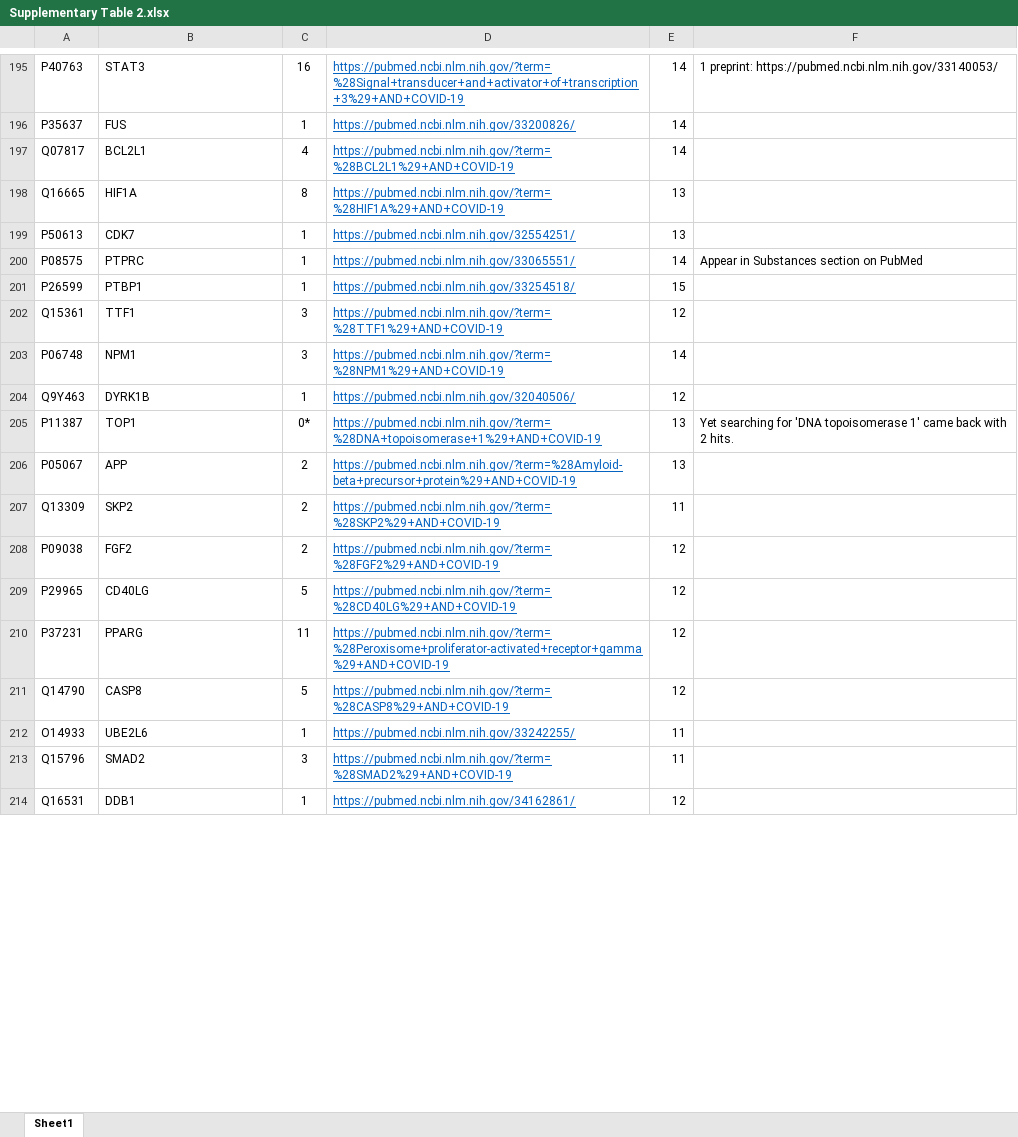
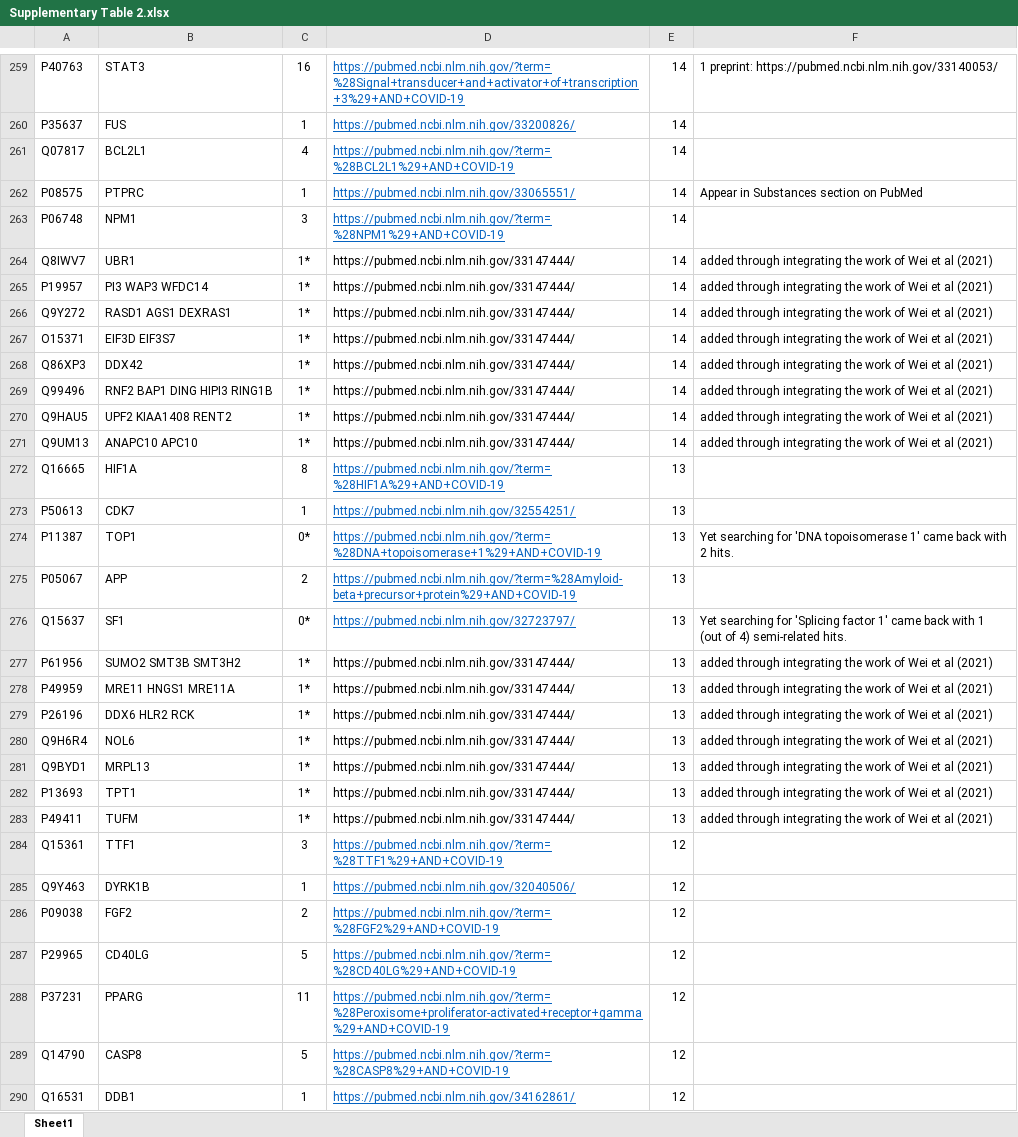
Before and after one commit to ubcxzhang/COVIDnetwork, an Excel workbook: Supplementary_materials/Supplementary Table 2.xlsx, sheet Sheet1, drawn as a sheet; only a part is shown, gaps mark what is left out; values as stored, in another font and other column widths than the file's, no borders; the diff covers the shown part only; the diff names each change by its address in the sheet, - before the commit and + after, or states it on an @@ line.

Commit message:
Integrate new study findings by Wei et al.

```diff
--- a/Supplementary_materials/Supplementary Table 2.xlsx (sheet Sheet1)
+++ b/Supplementary_materials/Supplementary Table 2.xlsx (sheet Sheet1)
@@ row 200 moved to row 262: P08575 @@
@@ row 203 moved to row 263: P06748 @@
+row 264: Q8IWV7 | UBR1 | 1* | https://pubmed.ncbi.nlm.nih.gov/33147444/ | 14 | added through integrating the work of Wei et al (2021)
+row 265: P19957 | PI3 WAP3 WFDC14 | 1* | https://pubmed.ncbi.nlm.nih.gov/33147444/ | 14 | added through integrating the work of Wei et al (2021)
+row 266: Q9Y272 | RASD1 AGS1 DEXRAS1 | 1* | https://pubmed.ncbi.nlm.nih.gov/33147444/ | 14 | added through integrating the work of Wei et al (2021)
+row 267: O15371 | EIF3D EIF3S7 | 1* | https://pubmed.ncbi.nlm.nih.gov/33147444/ | 14 | added through integrating the work of Wei et al (2021)
+row 268: Q86XP3 | DDX42 | 1* | https://pubmed.ncbi.nlm.nih.gov/33147444/ | 14 | added through integrating the work of Wei et al (2021)
+row 269: Q99496 | RNF2 BAP1 DING HIPI3 RING1B | 1* | https://pubmed.ncbi.nlm.nih.gov/33147444/ | 14 | added through integrating the work of Wei et al (2021)
+row 270: Q9HAU5 | UPF2 KIAA1408 RENT2 | 1* | https://pubmed.ncbi.nlm.nih.gov/33147444/ | 14 | added through integrating the work of Wei et al (2021)
+row 271: Q9UM13 | ANAPC10 APC10 | 1* | https://pubmed.ncbi.nlm.nih.gov/33147444/ | 14 | added through integrating the work of Wei et al (2021)
@@ row 201 moved to row 246: P26599 @@
@@ row 207 moved to row 299: Q13309 @@
@@ row 222 moved to row 276: Q15637 @@
+row 277: P61956 | SUMO2 SMT3B SMT3H2 | 1* | https://pubmed.ncbi.nlm.nih.gov/33147444/ | 13 | added through integrating the work of Wei et al (2021)
+row 278: P49959 | MRE11 HNGS1 MRE11A | 1* | https://pubmed.ncbi.nlm.nih.gov/33147444/ | 13 | added through integrating the work of Wei et al (2021)
+row 279: P26196 | DDX6 HLR2 RCK | 1* | https://pubmed.ncbi.nlm.nih.gov/33147444/ | 13 | added through integrating the work of Wei et al (2021)
+row 280: Q9H6R4 | NOL6 | 1* | https://pubmed.ncbi.nlm.nih.gov/33147444/ | 13 | added through integrating the work of Wei et al (2021)
+row 281: Q9BYD1 | MRPL13 | 1* | https://pubmed.ncbi.nlm.nih.gov/33147444/ | 13 | added through integrating the work of Wei et al (2021)
+row 282: P13693 | TPT1 | 1* | https://pubmed.ncbi.nlm.nih.gov/33147444/ | 13 | added through integrating the work of Wei et al (2021)
+row 283: P49411 | TUFM | 1* | https://pubmed.ncbi.nlm.nih.gov/33147444/ | 13 | added through integrating the work of Wei et al (2021)
@@ row 202 moved to row 284: Q15361 @@
@@ row 204 moved to row 285: Q9Y463 @@
@@ row 212 moved to row 300: O14933 @@
@@ row 213 moved to row 301: Q15796 @@
```
Also changed, not shown: 99 added rows and 101 moved rows elsewhere in this sheet.
